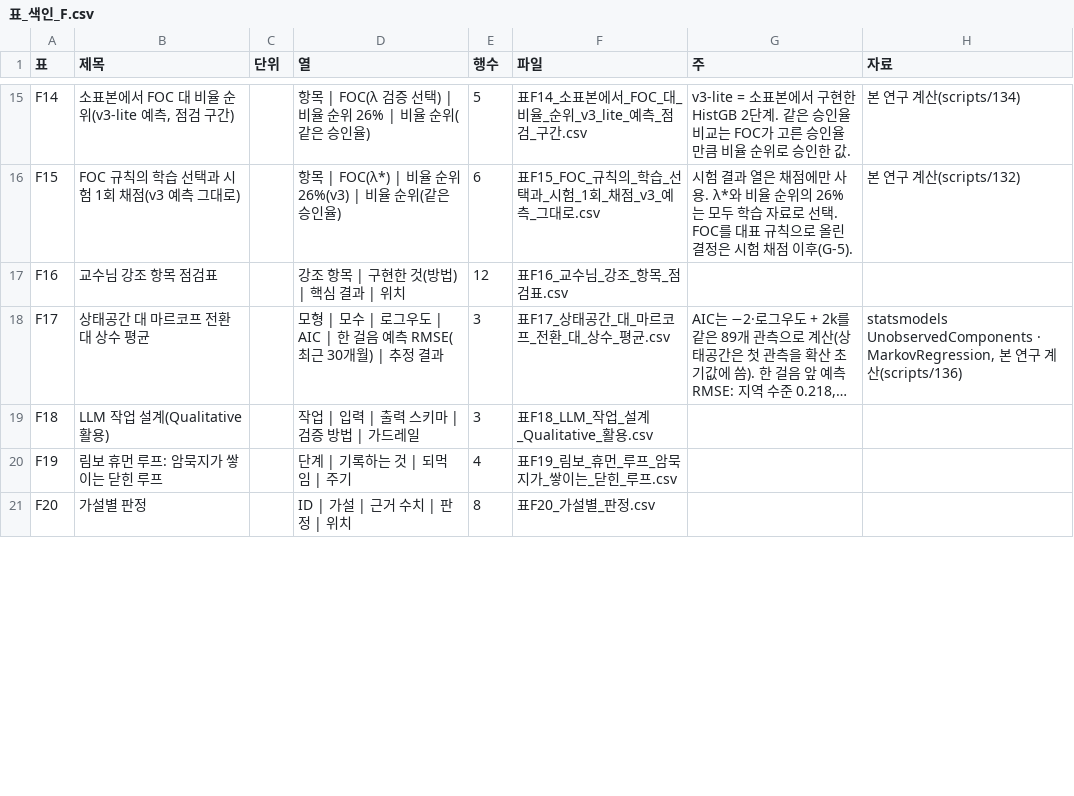
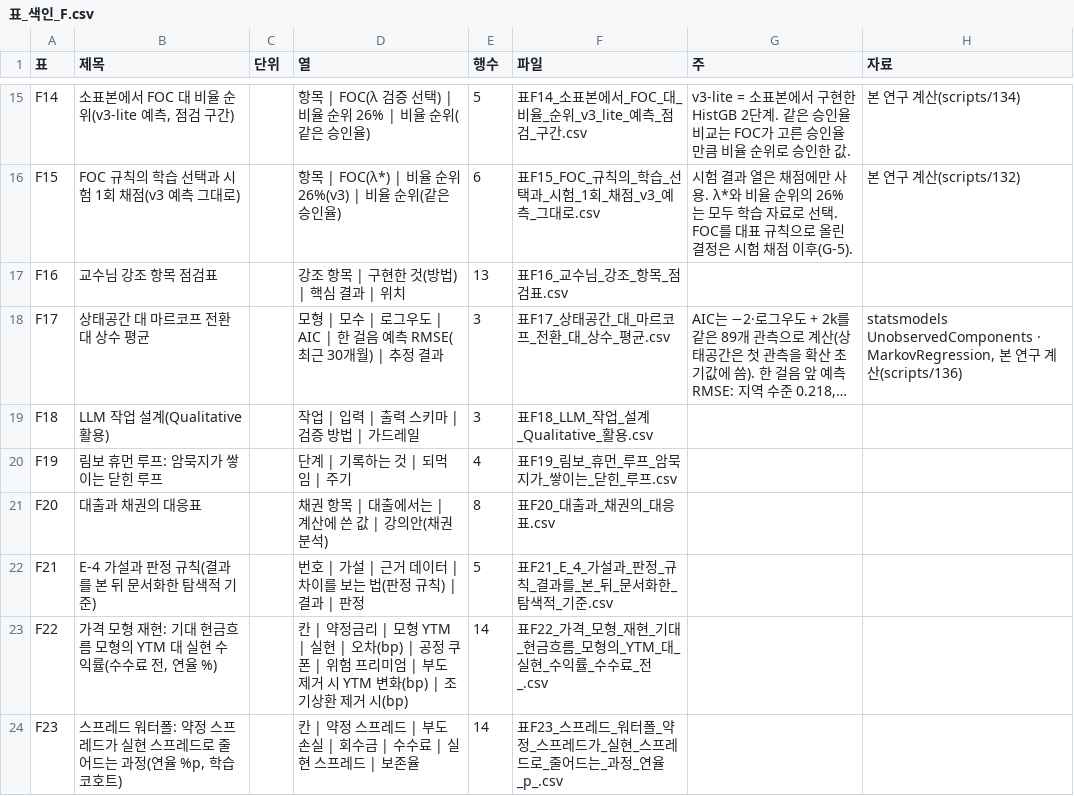
Before and after one commit to marunn00/lendingclub-sharpe-final, a CSV file: 산출물/최종보고서/보고서표/표_색인_F.csv, drawn as a sheet; only a part is shown, gaps mark what is left out; long unchanged cells end in …; the diff covers the shown part only; the diff names each change by its address in the sheet, - before the commit and + after, or states it on an @@ line.

```diff
--- a/산출물/최종보고서/보고서표/표_색인_F.csv
+++ b/산출물/최종보고서/보고서표/표_색인_F.csv
-E17 (행수): 12
+E17 (행수): 13
-B21 (제목): 가설별 판정
+B21 (제목): 대출과 채권의 대응표
-D21 (열): ID | 가설 | 근거 수치 | 판정 | 위치
+D21 (열): 채권 항목 | 대출에서는 | 계산에 쓴 값 | 강의안(채권분석)
-F21 (파일): 표F20_가설별_판정.csv
+F21 (파일): 표F20_대출과_채권의_대응표.csv
+row 22: F21 | E-4 가설과 판정 규칙(결과를 본 뒤 문서화한 탐색적 기준) |  | 번호 | 가설 | 근거 데이터 | 차이를 보는 법(판정 규칙) | 결과 | 판정 | 5 | 표F21_E_4_가설과_판정_규칙_결과를_본_뒤_문서화한_탐색적_기준.csv
+row 23: F22 | 가격 모형 재현: 기대 현금흐름 모형의 YTM 대 실현 수익률(수수료 전, 연율 %) |  | 칸 | 약정금리 | 모형 YTM | 실현 | 오차(bp) | 공정 쿠폰 | 위험 프리미엄 | 부도 제거 시 YTM 변화(bp) | 조기상환 제거 시(bp) | 14 | 표F22_가격_모형_재현_기대_현금흐름_모형의_YTM_대_실현_수익률_수수료_전_.csv
+row 24: F23 | 스프레드 워터폴: 약정 스프레드가 실현 스프레드로 줄어드는 과정(연율 %p, 학습 코호트) |  | 칸 | 약정 스프레드 | 부도 손실 | 회수금 | 수수료 | 실현 스프레드 | 보존율 | 14 | 표F23_스프레드_워터폴_약정_스프레드가_실현_스프레드로_줄어드는_과정_연율_p_.csv
```
Also changed, not shown: 6 added rows and 5 edited cells elsewhere in this file, 산출물/최종보고서/보고서표/표F05_구현_단계별_질문_입력_산출_판정.csv, 산출물/최종보고서/보고서표/표F16_교수님_강조_항목_점검표.csv, 29 other files.
